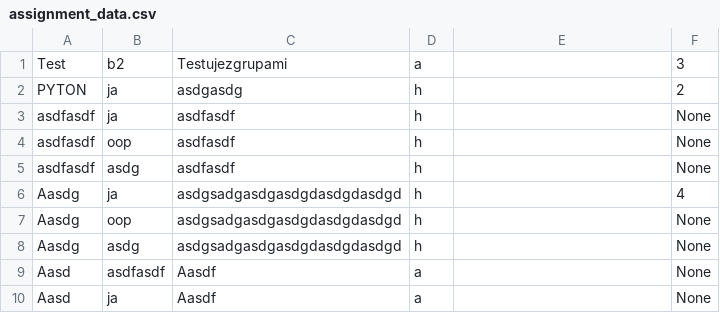
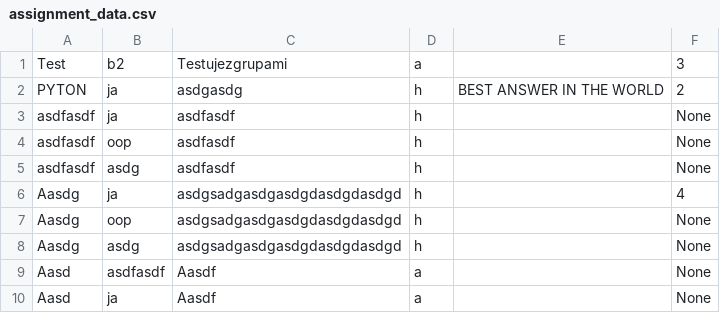
Before and after one commit to sebastianslupinski/CCMS_Python, a CSV file: assignment_data.csv, drawn as a sheet.

```diff
--- a/assignment_data.csv
+++ b/assignment_data.csv
@@ -1,3 +1,3 @@
 Test|b2|Testujezgrupami|a||3
-PYTON|ja|asdgasdg|h||2
+PYTON|ja|asdgasdg|h|BEST ANSWER IN THE WORLD|2
 asdfasdf|ja|asdfasdf|h||None
```
